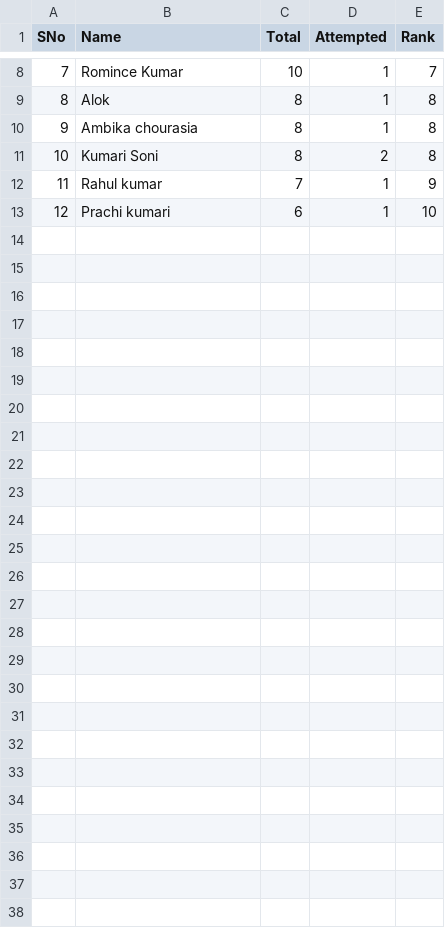
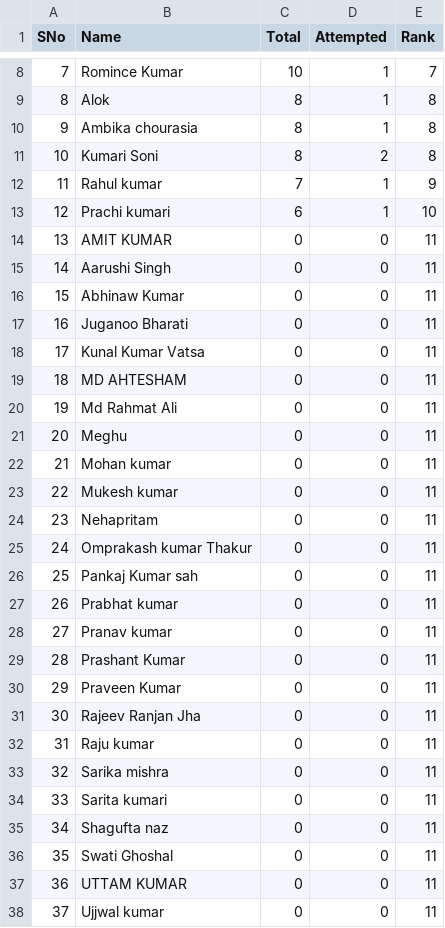
Before and after one commit to tmbumaths/python-workshop, a CSV file: students.csv, drawn as a sheet; only a part is shown, gaps mark what is left out.

```diff
--- a/students.csv
+++ b/students.csv
@@ -13 +13,26 @@ SNo,Name,Total,Attempted,Rank
 12,Prachi kumari,6,1,10
+13,AMIT KUMAR,0,0,11
+14,Aarushi Singh,0,0,11
+15,Abhinaw Kumar ,0,0,11
+16,Juganoo Bharati,0,0,11
+17,Kunal Kumar Vatsa,0,0,11
+18,MD  AHTESHAM,0,0,11
+19,Md Rahmat Ali,0,0,11
+20,Meghu,0,0,11
+21,Mohan kumar,0,0,11
+22,Mukesh kumar,0,0,11
+23,Nehapritam,0,0,11
+24,Omprakash kumar Thakur,0,0,11
+25,Pankaj Kumar sah,0,0,11
+26,Prabhat kumar,0,0,11
+27,Pranav kumar,0,0,11
+28,Prashant Kumar,0,0,11
+29,Praveen Kumar,0,0,11
+30,Rajeev Ranjan Jha,0,0,11
+31,Raju kumar,0,0,11
+32,Sarika mishra,0,0,11
+33,Sarita kumari,0,0,11
+34,Shagufta naz,0,0,11
+35,Swati Ghoshal,0,0,11
+36,UTTAM KUMAR,0,0,11
+37,Ujjwal kumar,0,0,11
```
Also changed, not shown: 2 other files.
